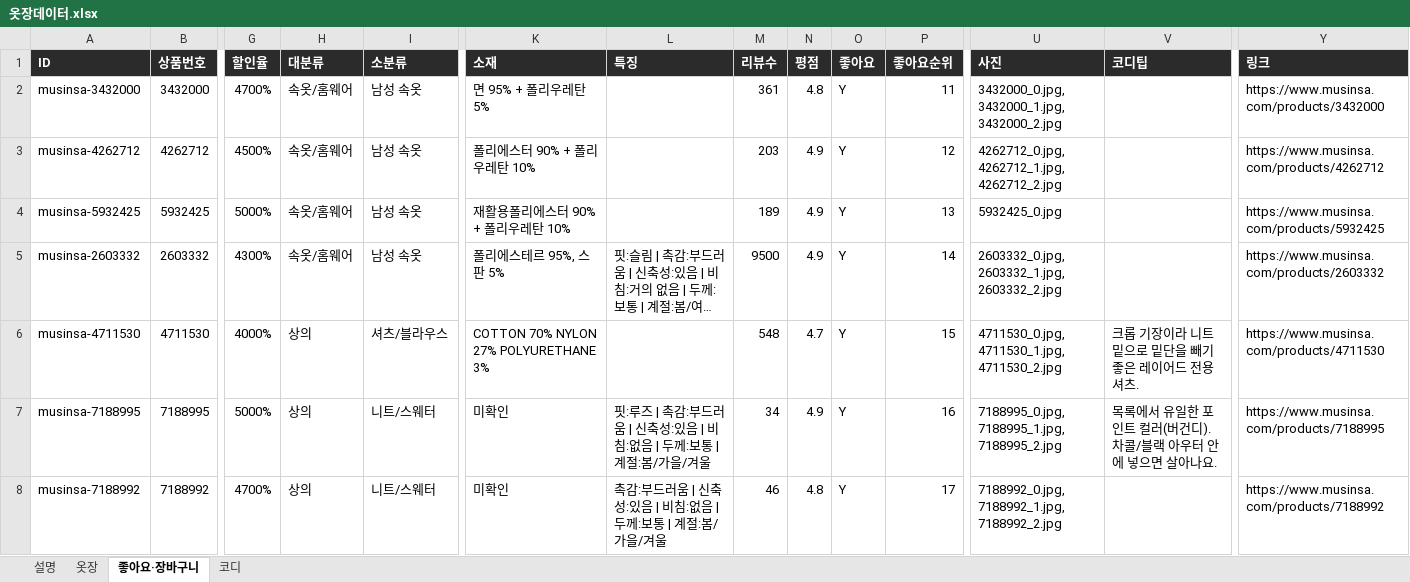
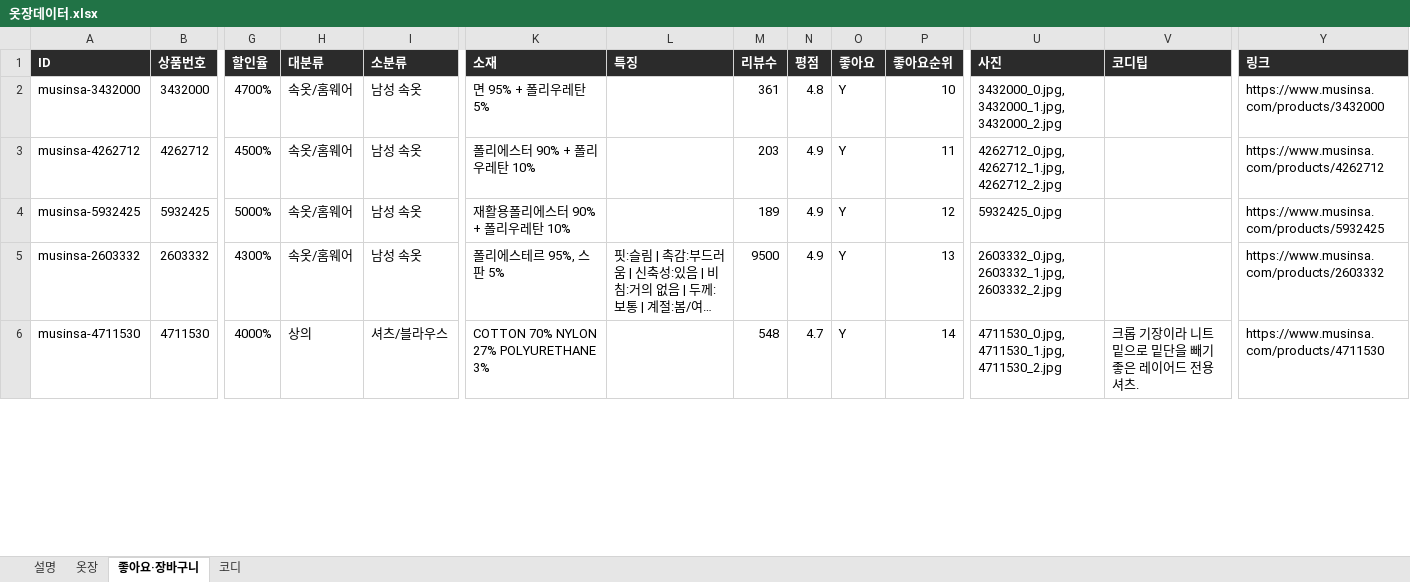
Before and after one commit to jwarchive05/jiwon-closet, an Excel workbook: 옷장데이터.xlsx, sheet 좋아요·장바구니, drawn as a sheet; only a part is shown, gaps mark what is left out; long unchanged cells end in …; values as stored, in another font and other column widths than the file's, no borders; rows hold the shown columns only; the diff covers the shown part only; the diff names each change by its address in the sheet, - before the commit and + after, or states it on an @@ line.

```diff
--- a/옷장데이터.xlsx (sheet 좋아요·장바구니)
+++ b/옷장데이터.xlsx (sheet 좋아요·장바구니)
-P2 (좋아요순위): 11
+P2 (좋아요순위): 10
-P3 (좋아요순위): 12
+P3 (좋아요순위): 11
-P4 (좋아요순위): 13
+P4 (좋아요순위): 12
-P5 (좋아요순위): 14
+P5 (좋아요순위): 13
-P6 (좋아요순위): 15
+P6 (좋아요순위): 14
-row 7: musinsa-7188995 | 7188995 | 5000% | 상의 | 니트/스웨터 | 미확인 | 핏:루즈 | 촉감:부드러움 | 신축성:있음 | 비침:없음 | 두께:보통 | 계절:봄/가을/겨울 | 34 | 4.9 | Y | 16 | 7188995_0.jpg, 7188995_1.jpg, 7188995_2.jpg | 목록에서 유일한 포인트 컬러(버건디). 차콜/블랙 아우터 안에 넣으면 살아나요. | https://www.musinsa.com/products/7188995
-row 8: musinsa-7188992 | 7188992 | 4700% | 상의 | 니트/스웨터 | 미확인 | 촉감:부드러움 | 신축성:있음 | 비침:없음 | 두께:보통 | 계절:봄/가을/겨울 | 46 | 4.8 | Y | 17 | 7188992_0.jpg, 7188992_1.jpg, 7188992_2.jpg |  | https://www.musinsa.com/products/7188992
```
Also changed, not shown: 8 removed rows and 36 edited cells elsewhere in this sheet, sheet 옷장, sheet 코디, 2 other files.
